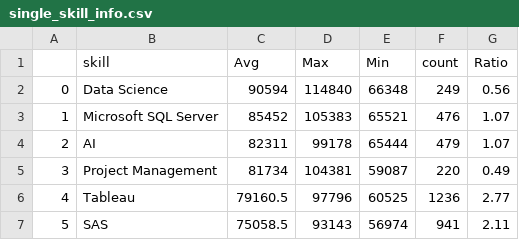
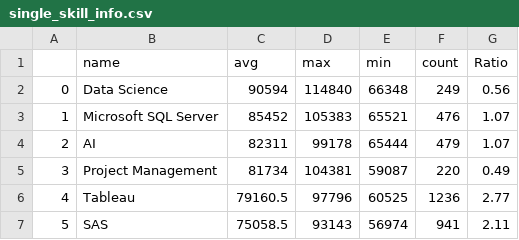
Before and after one commit to Johnnydaszhu/Skill_Salary_Predictor, a CSV file: static/data/single_skill_info.csv, drawn as a sheet; only a part is shown; removed rows and columns are numbered as before the commit, all else as after; the diff names each change by its address in the sheet, - before the commit and + after, or states it on an @@ line.

```diff
--- a/static/data/single_skill_info.csv
+++ b/static/data/single_skill_info.csv
-row 1:  | skill | Avg | Max | Min | count | Ratio
+row 1:  | name | avg | max | min | count | Ratio
```
Also changed, not shown: 5 other files.
